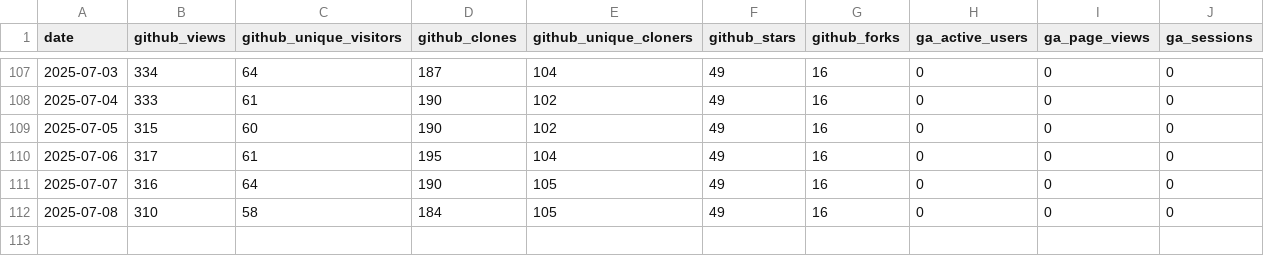
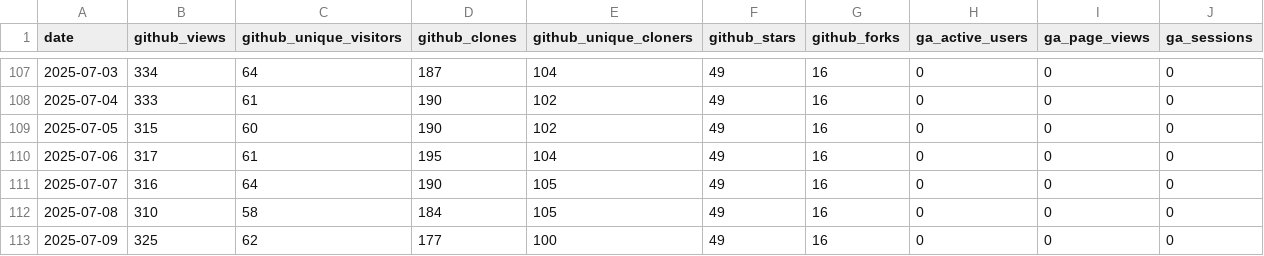
Before and after one commit to vedansh-5/gofannon, a CSV file: website/community/stats.csv, drawn as a sheet; only a part is shown, gaps mark what is left out; the diff names each change by its address in the sheet, - before the commit and + after, or states it on an @@ line.

```diff
--- a/website/community/stats.csv
+++ b/website/community/stats.csv
+row 113: 2025-07-09 | 325 | 62 | 177 | 100 | 49 | 16 | 0 | 0 | 0
```
